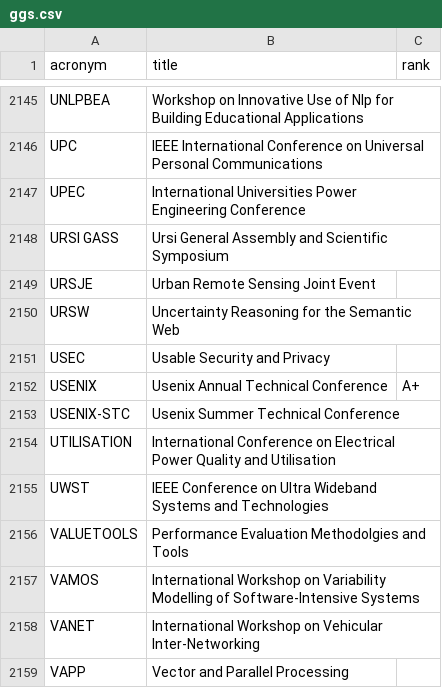
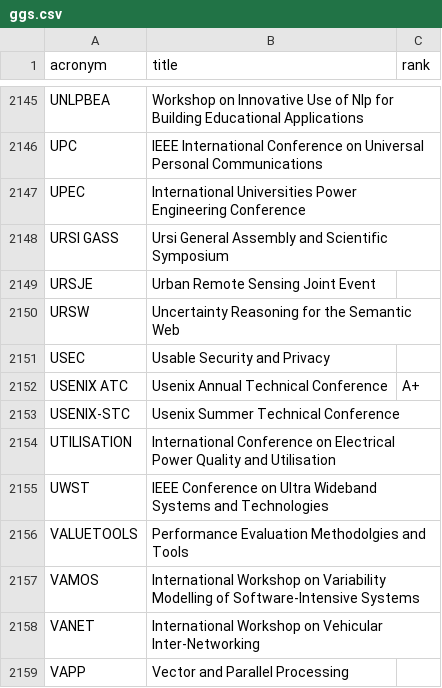
Before and after one commit to lucjaulmes/cfp-timeline, a CSV file: ggs.csv, drawn as a sheet; only a part is shown, gaps mark what is left out.

Commit message:
Fix USENIX ATC issue

```diff
--- a/ggs.csv
+++ b/ggs.csv
@@ -2151,3 +2151,3 @@ URSW;Uncertainty Reasoning for the Semantic Web;
 USEC;Usable Security and Privacy;
-USENIX;Usenix Annual Technical Conference;A+
+USENIX ATC;Usenix Annual Technical Conference;A+
 USENIX-STC;Usenix Summer Technical Conference;
```
Also changed, not shown: 1 other file.
